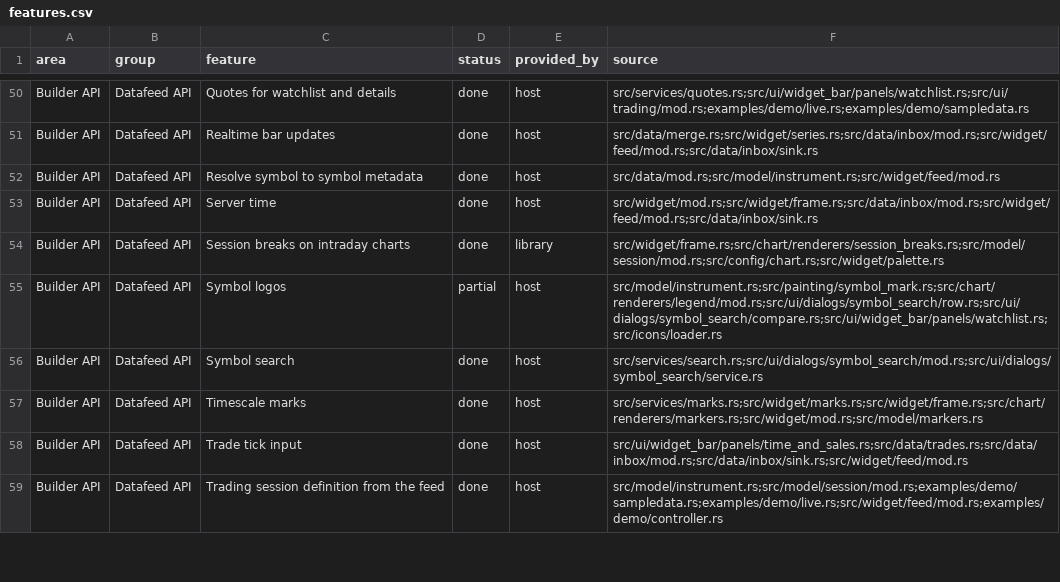
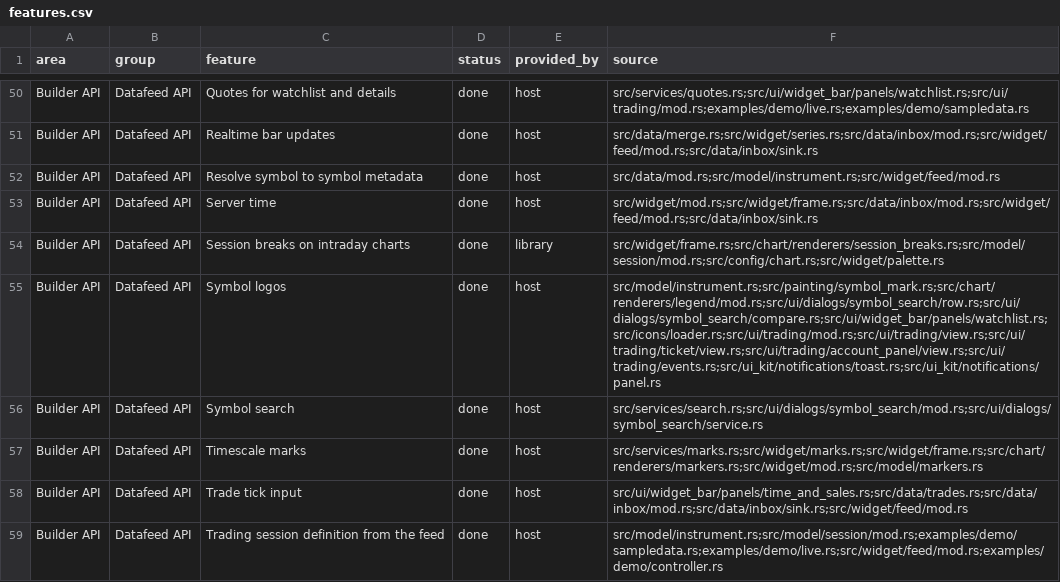
Before and after one commit to userFRM/egui-charts, a CSV file: docs/progress/features.csv, drawn as a sheet; only a part is shown, gaps mark what is left out.

Commit message:
feat(trading)!: show symbol logos in the order ticket, account tables and notices
Trading panels named symbols without forwarding the host's logo. Carry the
current instrument's URI through the ticket, account rows and order notices,
and reuse the shared painter so absent, loading or unreadable images keep the
symbol's initial.

Reserve room for the account marks while preserving the symbol chips, broker
status and notice layout. Extend the metadata and notice regressions and mark
Symbol logos complete in the progress page.

Migration: TradingToast struct literals add logo. Use logo: None for the
initial or Some(uri) for an image loaded by egui.

Closes #1536

```diff
--- a/docs/progress/features.csv
+++ b/docs/progress/features.csv
@@ -54,3 +54,3 @@ Builder API,Datafeed API,Server time,done,host,src/widget/mod.rs;src/widget/fram
 Builder API,Datafeed API,Session breaks on intraday charts,done,library,src/widget/frame.rs;src/chart/renderers/session_breaks.rs;src/model/session/mod.rs;src/config/chart.rs;src/widget/palette.rs
-Builder API,Datafeed API,Symbol logos,partial,host,src/model/instrument.rs;src/painting/symbol_mark.rs;src/chart/renderers/legend/mod.rs;src/ui/dialogs/symbol_search/row.rs;src/ui/dialogs/symbol_search/compare.rs;src/ui/widget_bar/panels/watchlist.rs;src/icons/loader.rs
+Builder API,Datafeed API,Symbol logos,done,host,src/model/instrument.rs;src/painting/symbol_mark.rs;src/chart/renderers/legend/mod.rs;src/ui/dialogs/symbol_search/row.rs;src/ui/dialogs/symbol_search/compare.rs;src/ui/widget_bar/panels/watchlist.rs;src/icons/loader.rs;src/ui/trading/mod.rs;src/ui/trading/view.rs;src/ui/trading/ticket/view.rs;src/ui/trading/account_panel/view.rs;src/ui/trading/events.rs;src/ui_kit/notifications/toast.rs;src/ui_kit/notifications/panel.rs
 Builder API,Datafeed API,Symbol search,done,host,src/services/search.rs;src/ui/dialogs/symbol_search/mod.rs;src/ui/dialogs/symbol_search/service.rs
```
Also changed, not shown: 11 other files.
